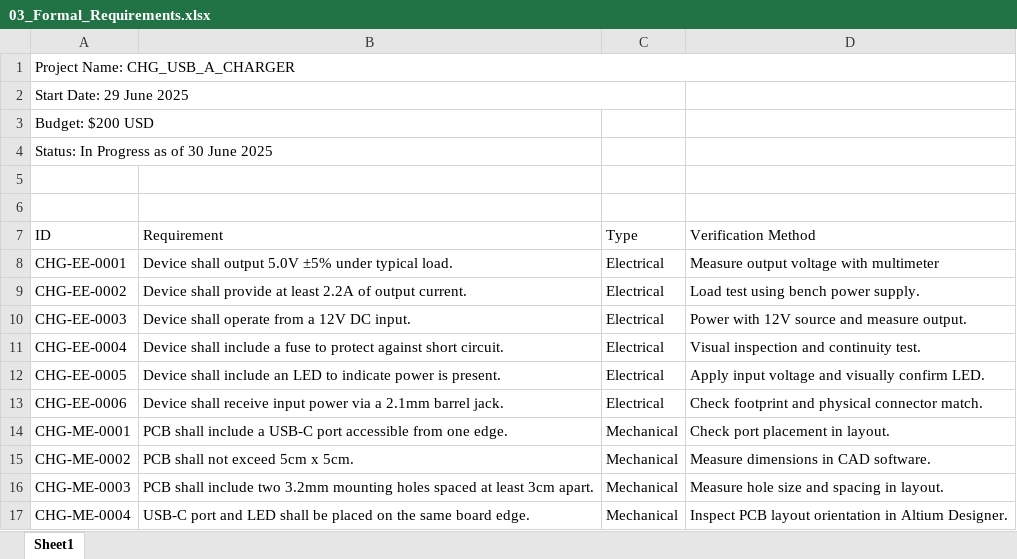
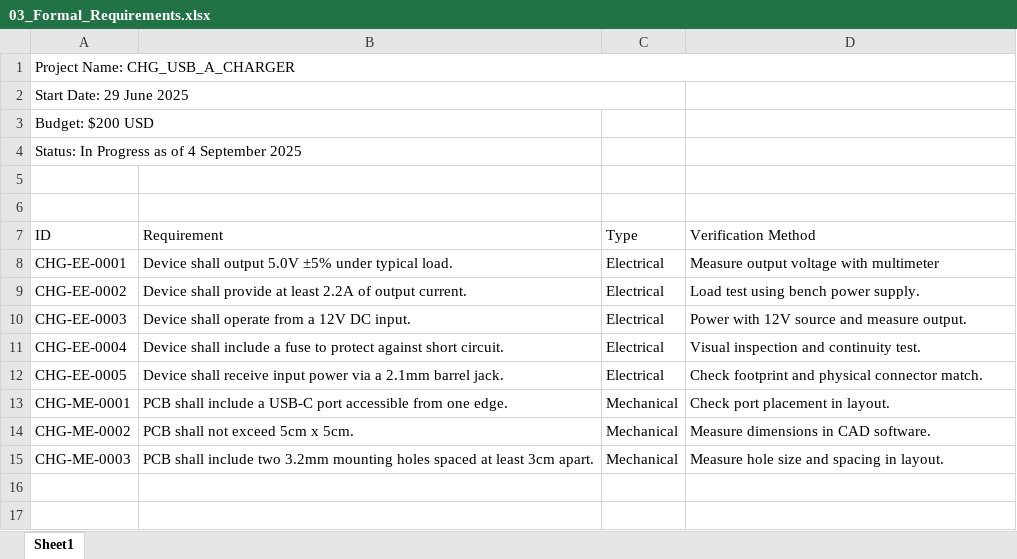
Before and after one commit to tpoelma/BuckConvertor, an Excel workbook: 03_Formal_Requirements.xlsx, sheet Sheet1, drawn as a sheet; values as stored, in another font and other column widths than the file's, no borders; the diff names each change by its address in the sheet, - before the commit and + after, or states it on an @@ line.

Commit message:
Updated Formal Requirements Excel Sheet

```diff
--- a/03_Formal_Requirements.xlsx (sheet Sheet1)
+++ b/03_Formal_Requirements.xlsx (sheet Sheet1)
-A4 (ID): Status: In Progress as of 30 June 2025
+A4 (ID): Status: In Progress as of 4 September 2025
-B12 (Requirement): Device shall include an LED to indicate power is present.
+B12 (Requirement): Device shall receive input power via a 2.1mm barrel jack.
-D12 (Verification Method): Apply input voltage and visually confirm LED.
+D12 (Verification Method): Check footprint and physical connector match.
-row 13: CHG-EE-0006 | Device shall receive input power via a 2.1mm barrel jack. | Electrical | Check footprint and physical connector match.
-row 17: CHG-ME-0004 | USB-C port and LED shall be placed on the same board edge. | Mechanical | Inspect PCB layout orientation in Altium Designer.
```
